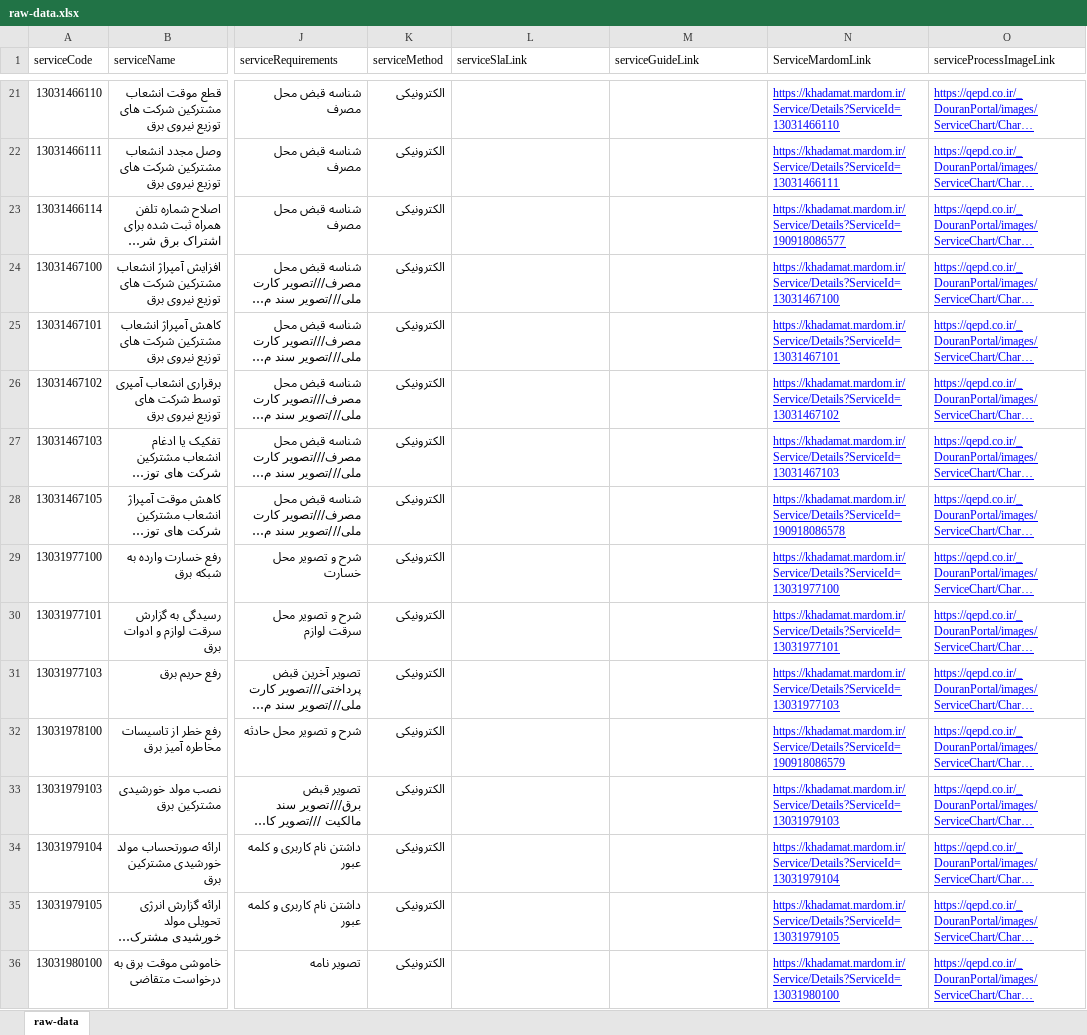
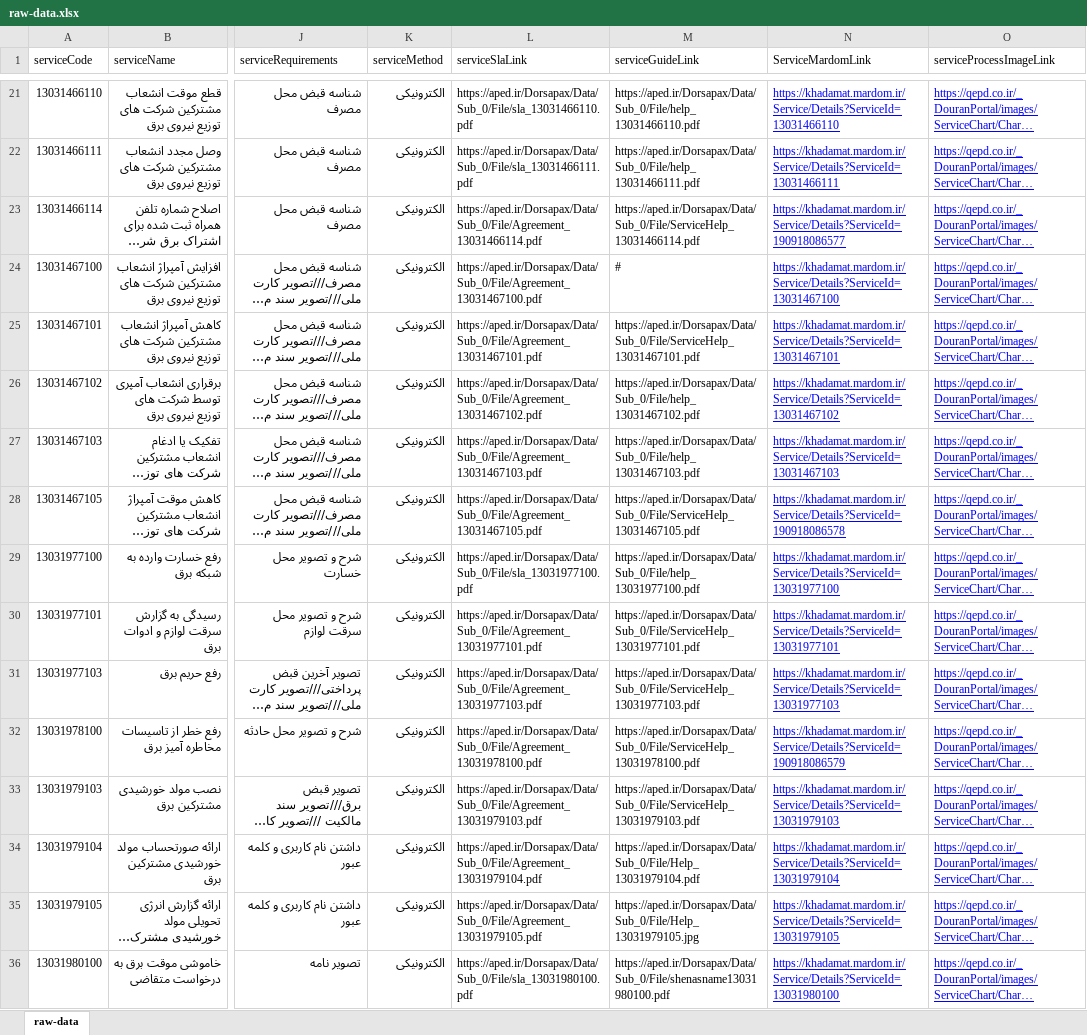
Before and after one commit to hghayebi/16-serviceDetails, an Excel workbook: src/data/raw-data.xlsx, sheet raw-data, drawn as a sheet; only a part is shown, gaps mark what is left out; long unchanged cells end in …; values as stored, in another font and other column widths than the file's, no borders; the diff covers the shown part only; the diff names each change by its address in the sheet, - before the commit and + after, or states it on an @@ line.

Commit message:
Adds sla and help links

```diff
--- a/src/data/raw-data.xlsx (sheet raw-data)
+++ b/src/data/raw-data.xlsx (sheet raw-data)
-L21 (serviceSlaLink): (empty)
+L21 (serviceSlaLink): https://aped.ir/Dorsapax/Data/Sub_0/File/sla_13031466110.pdf
-M21 (serviceGuideLink): (empty)
+M21 (serviceGuideLink): https://aped.ir/Dorsapax/Data/Sub_0/File/help_13031466110.pdf
-L22 (serviceSlaLink): (empty)
+L22 (serviceSlaLink): https://aped.ir/Dorsapax/Data/Sub_0/File/sla_13031466111.pdf
-M22 (serviceGuideLink): (empty)
+M22 (serviceGuideLink): https://aped.ir/Dorsapax/Data/Sub_0/File/help_13031466111.pdf
-L23 (serviceSlaLink): (empty)
+L23 (serviceSlaLink): https://aped.ir/Dorsapax/Data/Sub_0/File/Agreement_13031466114.pdf
-M23 (serviceGuideLink): (empty)
+M23 (serviceGuideLink): https://aped.ir/Dorsapax/Data/Sub_0/File/ServiceHelp_13031466114.pdf
-L24 (serviceSlaLink): (empty)
+L24 (serviceSlaLink): https://aped.ir/Dorsapax/Data/Sub_0/File/Agreement_13031467100.pdf
-M24 (serviceGuideLink): (empty)
+M24 (serviceGuideLink): #
-L25 (serviceSlaLink): (empty)
+L25 (serviceSlaLink): https://aped.ir/Dorsapax/Data/Sub_0/File/Agreement_13031467101.pdf
-M25 (serviceGuideLink): (empty)
+M25 (serviceGuideLink): https://aped.ir/Dorsapax/Data/Sub_0/File/ServiceHelp_13031467101.pdf
-L26 (serviceSlaLink): (empty)
+L26 (serviceSlaLink): https://aped.ir/Dorsapax/Data/Sub_0/File/Agreement_13031467102.pdf
-M26 (serviceGuideLink): (empty)
+M26 (serviceGuideLink): https://aped.ir/Dorsapax/Data/Sub_0/File/help_13031467102.pdf
-L27 (serviceSlaLink): (empty)
+L27 (serviceSlaLink): https://aped.ir/Dorsapax/Data/Sub_0/File/Agreement_13031467103.pdf
-M27 (serviceGuideLink): (empty)
+M27 (serviceGuideLink): https://aped.ir/Dorsapax/Data/Sub_0/File/help_13031467103.pdf
-L28 (serviceSlaLink): (empty)
+L28 (serviceSlaLink): https://aped.ir/Dorsapax/Data/Sub_0/File/Agreement_13031467105.pdf
-M28 (serviceGuideLink): (empty)
+M28 (serviceGuideLink): https://aped.ir/Dorsapax/Data/Sub_0/File/ServiceHelp_13031467105.pdf
-L29 (serviceSlaLink): (empty)
+L29 (serviceSlaLink): https://aped.ir/Dorsapax/Data/Sub_0/File/sla_13031977100.pdf
-M29 (serviceGuideLink): (empty)
+M29 (serviceGuideLink): https://aped.ir/Dorsapax/Data/Sub_0/File/help_13031977100.pdf
-L30 (serviceSlaLink): (empty)
+L30 (serviceSlaLink): https://aped.ir/Dorsapax/Data/Sub_0/File/Agreement_13031977101.pdf
-M30 (serviceGuideLink): (empty)
+M30 (serviceGuideLink): https://aped.ir/Dorsapax/Data/Sub_0/File/ServiceHelp_13031977101.pdf
-L31 (serviceSlaLink): (empty)
+L31 (serviceSlaLink): https://aped.ir/Dorsapax/Data/Sub_0/File/Agreement_13031977103.pdf
-M31 (serviceGuideLink): (empty)
+M31 (serviceGuideLink): https://aped.ir/Dorsapax/Data/Sub_0/File/ServiceHelp_13031977103.pdf
-L32 (serviceSlaLink): (empty)
+L32 (serviceSlaLink): https://aped.ir/Dorsapax/Data/Sub_0/File/Agreement_13031978100.pdf
-M32 (serviceGuideLink): (empty)
+M32 (serviceGuideLink): https://aped.ir/Dorsapax/Data/Sub_0/File/ServiceHelp_13031978100.pdf
-L33 (serviceSlaLink): (empty)
+L33 (serviceSlaLink): https://aped.ir/Dorsapax/Data/Sub_0/File/Agreement_13031979103.pdf
-M33 (serviceGuideLink): (empty)
+M33 (serviceGuideLink): https://aped.ir/Dorsapax/Data/Sub_0/File/ServiceHelp_13031979103.pdf
-L34 (serviceSlaLink): (empty)
+L34 (serviceSlaLink): https://aped.ir/Dorsapax/Data/Sub_0/File/Agreement_13031979104.pdf
-M34 (serviceGuideLink): (empty)
+M34 (serviceGuideLink): https://aped.ir/Dorsapax/Data/Sub_0/File/Help_13031979104.pdf
-L35 (serviceSlaLink): (empty)
+L35 (serviceSlaLink): https://aped.ir/Dorsapax/Data/Sub_0/File/Agreement_13031979105.pdf
-M35 (serviceGuideLink): (empty)
+M35 (serviceGuideLink): https://aped.ir/Dorsapax/Data/Sub_0/File/Help_13031979105.jpg
-L36 (serviceSlaLink): (empty)
+L36 (serviceSlaLink): https://aped.ir/Dorsapax/Data/Sub_0/File/sla_13031980100.pdf
-M36 (serviceGuideLink): (empty)
+M36 (serviceGuideLink): https://aped.ir/Dorsapax/Data/Sub_0/File/shenasname13031980100.pdf
```
Also changed, not shown: 51 edited cells elsewhere in this sheet, 1 other file.
